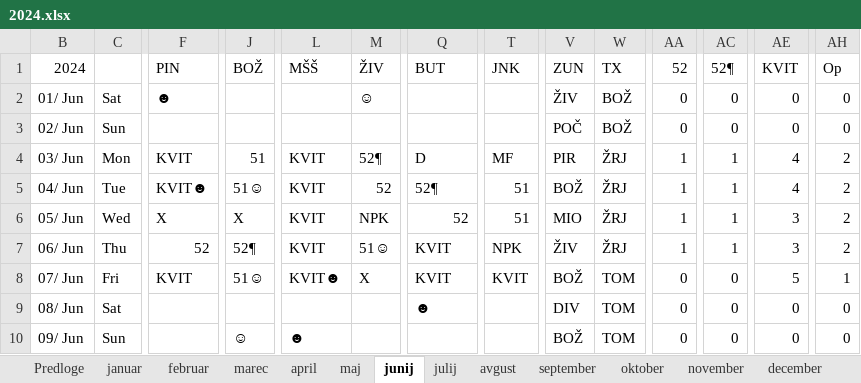
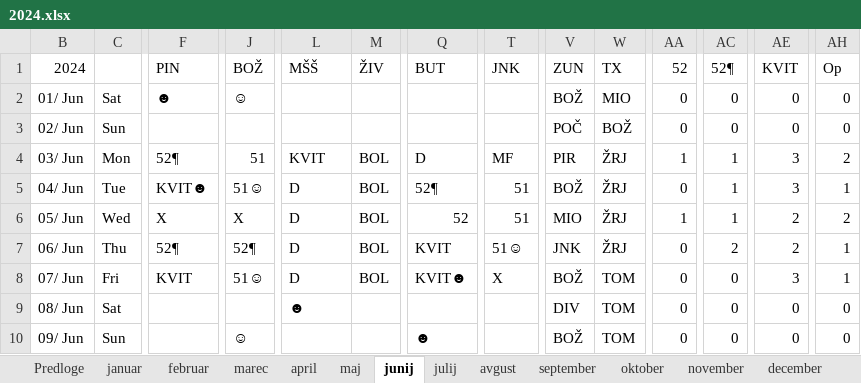
Before and after one commit to jiri-hollan/kardiosi, an Excel workbook: kardiox2/razpis/msofice/2024.xlsx, sheet junij, drawn as a sheet; only a part is shown, gaps mark what is left out; values as stored, in another font and other column widths than the file's, no cell formats; conditional formats not drawn; the diff covers the shown part only; the diff names each change by its address in the sheet, - before the commit and + after, or states it on an @@ line.

```diff
--- a/kardiox2/razpis/msofice/2024.xlsx (sheet junij)
+++ b/kardiox2/razpis/msofice/2024.xlsx (sheet junij)
-J2: (empty)
+J2: ☺
-M2: ☺
+M2: (empty)
-V2: ŽIV
+V2: BOŽ
-W2: BOŽ
+W2: MIO
-F4: KVIT
+F4: 52¶
-M4: 52¶
+M4: BOL
-AE4:AE5: 4
+AE4:AE5: 3
-L5:L7: KVIT
+L5:L7: D
-M5: 52
+M5: BOL
-AA5: 1
+AA5: 0
-AH5: 2
+AH5: 1
-M6: NPK
+M6: BOL
-AE6:AE7: 3
+AE6:AE7: 2
-F7: 52
+F7: 52¶
-M7: 51☺
+M7: BOL
-T7: NPK
+T7: 51☺
-V7: ŽIV
+V7: JNK
-AA7: 1
+AA7: 0
-AC7: 1
+AC7: 2
-AH7: 2
+AH7: 1
-L8: KVIT☻
+L8: D
-M8: X
+M8: BOL
-Q8: KVIT
+Q8: KVIT☻
-T8: KVIT
+T8: X
-AE8: 5
+AE8: 3
-L9: (empty)
+L9: ☻
-Q9: ☻
+Q9: (empty)
-L10: ☻
+L10: (empty)
-Q10: (empty)
+Q10: ☻
```
Also changed, not shown: 2 added rows and 69 edited cells elsewhere in this sheet, sheet julij, sheet avgust, sheet september, sheet maj, sheet Predloge, sheet november, 6 more sheets, cell formats, hidden cells, kardio/razpis/msBackup/2024.xlsx, kardio/razpis/msofice/2024.xlsx, 14 other files.
